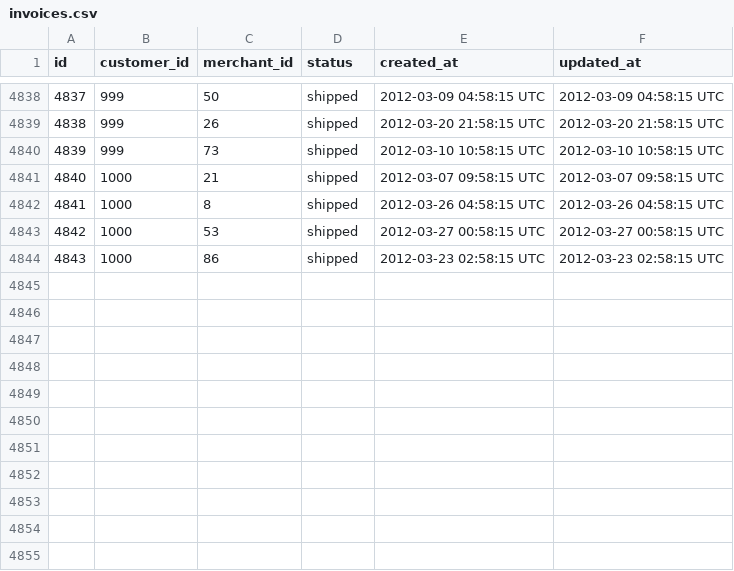
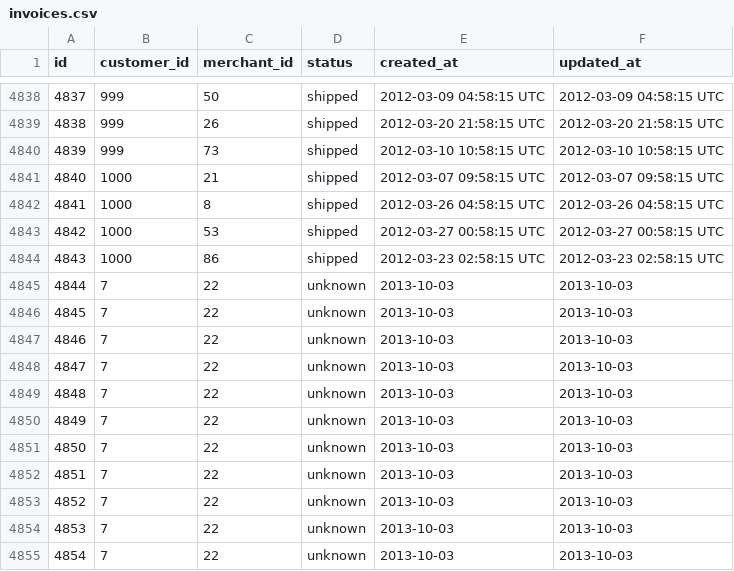
Before and after one commit to fluxusfrequency/sales_engine, a CSV file: data/invoices.csv, drawn as a sheet; only a part is shown, gaps mark what is left out.

Commit message:
implemented invoicerepo#charge

```diff
--- a/data/invoices.csv
+++ b/data/invoices.csv
@@ -4844 +4844,12 @@ id,customer_id,merchant_id,status,created_at,updated_at
 4843,1000,86,shipped,2012-03-23 02:58:15 UTC,2012-03-23 02:58:15 UTC
+4844,7,22,unknown,2013-10-03,2013-10-03
+4845,7,22,unknown,2013-10-03,2013-10-03
+4846,7,22,unknown,2013-10-03,2013-10-03
+4847,7,22,unknown,2013-10-03,2013-10-03
+4848,7,22,unknown,2013-10-03,2013-10-03
+4849,7,22,unknown,2013-10-03,2013-10-03
+4850,7,22,unknown,2013-10-03,2013-10-03
+4851,7,22,unknown,2013-10-03,2013-10-03
+4852,7,22,unknown,2013-10-03,2013-10-03
+4853,7,22,unknown,2013-10-03,2013-10-03
+4854,7,22,unknown,2013-10-03,2013-10-03
```
Also changed, not shown: 7 other files.
